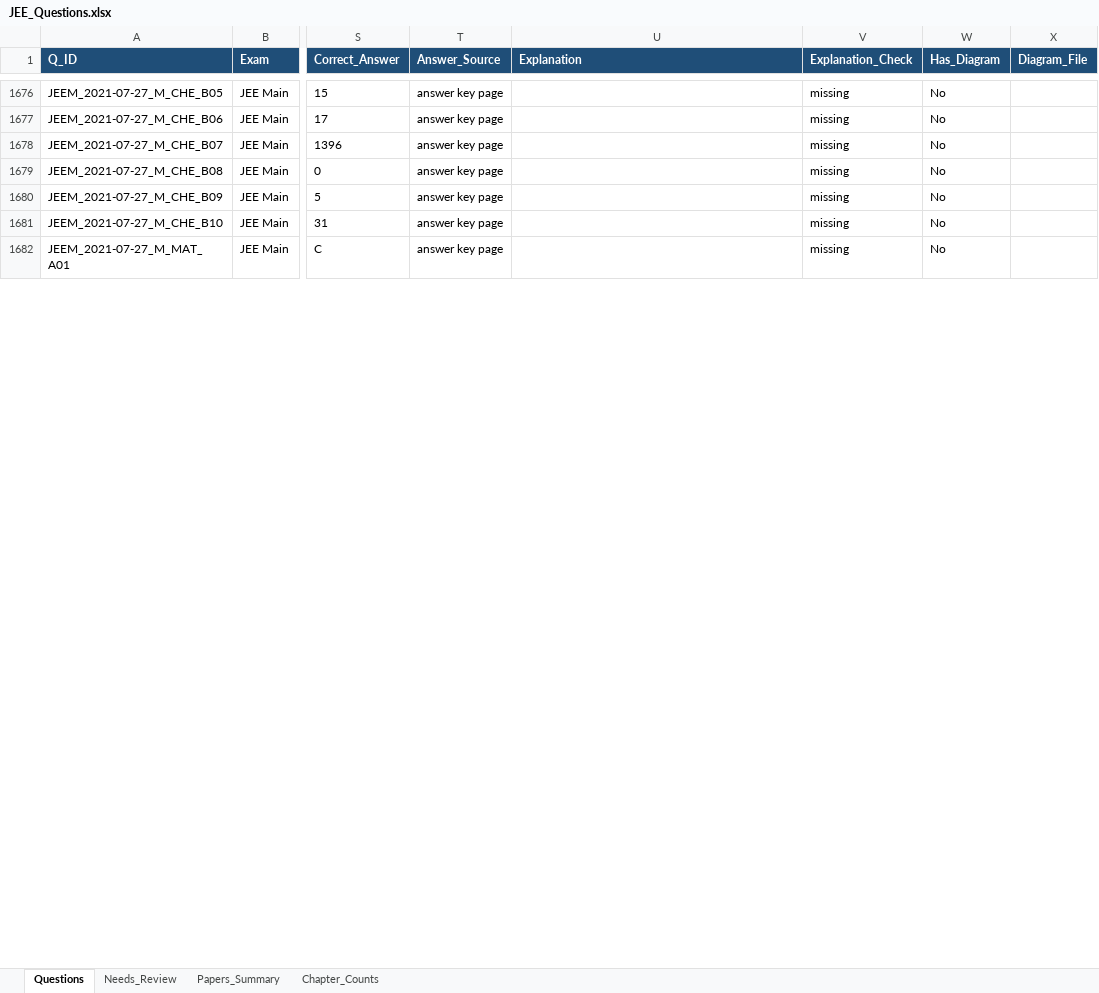
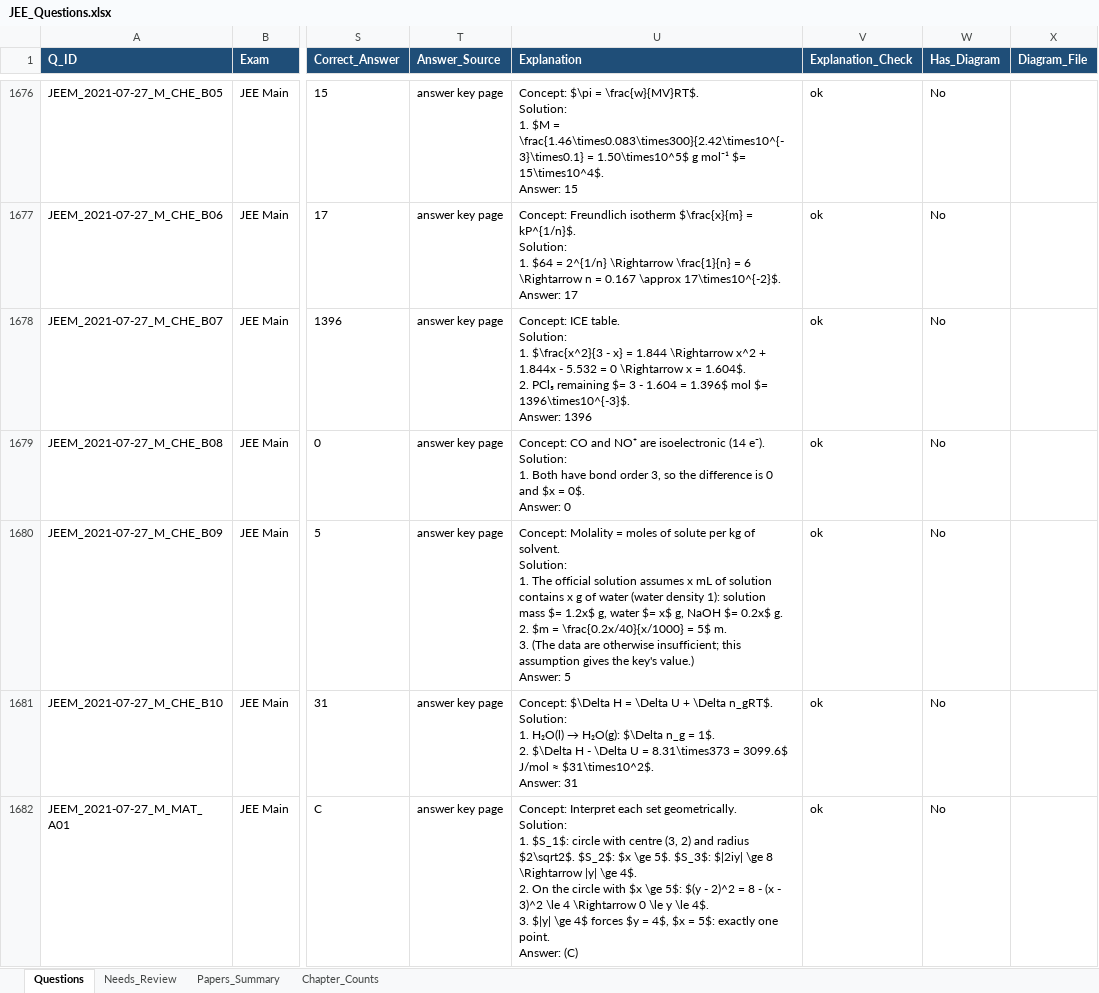
Before and after one commit to RohitBopche/IIT-JEE, an Excel workbook: output/JEE_Questions.xlsx, sheet Questions, drawn as a sheet; only a part is shown, gaps mark what is left out; values as stored, in another font and other column widths than the file's, no borders; ↵ is a line break in a cell; the diff covers the shown part only; the diff names each change by its address in the sheet, - before the commit and + after, or states it on an @@ line.

```diff
--- a/output/JEE_Questions.xlsx (sheet Questions)
+++ b/output/JEE_Questions.xlsx (sheet Questions)
-U1676 (Explanation): (empty)
+U1676 (Explanation): Concept: $\pi = \frac{w}{MV}RT$. ↵ Solution: ↵ 1. $M = \frac{1.46\times0.083\times300}{2.42\times10^{-3}\times0.1} = 1.50\times10^5$ g mol⁻¹ $= 15\times10^4$. ↵ Answer: 15
-V1676:V1682 (Explanation_Check): missing
+V1676:V1682 (Explanation_Check): ok
-U1677 (Explanation): (empty)
+U1677 (Explanation): Concept: Freundlich isotherm $\frac{x}{m} = kP^{1/n}$. ↵ Solution: ↵ 1. $64 = 2^{1/n} \Rightarrow \frac{1}{n} = 6 \Rightarrow n = 0.167 \approx 17\times10^{-2}$. ↵ Answer: 17
-U1678 (Explanation): (empty)
+U1678 (Explanation): Concept: ICE table. ↵ Solution: ↵ 1. $\frac{x^2}{3 - x} = 1.844 \Rightarrow x^2 + 1.844x - 5.532 = 0 \Rightarrow x = 1.604$. ↵ 2. PCl₅ remaining $= 3 - 1.604 = 1.396$ mol $= 1396\times10^{-3}$. ↵ Answer: 1396
-U1679 (Explanation): (empty)
+U1679 (Explanation): Concept: CO and NO⁺ are isoelectronic (14 e⁻). ↵ Solution: ↵ 1. Both have bond order 3, so the difference is 0 and $x = 0$. ↵ Answer: 0
-U1680 (Explanation): (empty)
+U1680 (Explanation): Concept: Molality = moles of solute per kg of solvent. ↵ Solution: ↵ 1. The official solution assumes x mL of solution contains x g of water (water density 1): solution mass $= 1.2x$ g, water $= x$ g, NaOH $= 0.2x$ g. ↵ 2. $m = \frac{0.2x/40}{x/1000} = 5$ m. ↵ 3. (The data are otherwise insufficient; this assumption gives the key's value.) ↵ Answer: 5
@@ U1681 (Explanation): (empty) → Concept: $\Delta H = \Delta U + \Delta n_gRT$. ↵ Solution: ↵ 1. H₂O(l) → H₂O(g): $\Delta n_g = 1$. ↵ 2. $\Delta H - \Delta U = 8.31\times373 = 3099.6$ J/mol ≈ $31\times10^2$. ↵ Answer: 31 @@
-U1682 (Explanation): (empty)
+U1682 (Explanation): Concept: Interpret each set geometrically. ↵ Solution: ↵ 1. $S_1$: circle with centre (3, 2) and radius $2\sqrt2$. $S_2$: $x \ge 5$. $S_3$: $|2iy| \ge 8 \Rightarrow |y| \ge 4$. ↵ 2. On the circle with $x \ge 5$: $(y - 2)^2 = 8 - (x - 3)^2 \le 4 \Rightarrow 0 \le y \le 4$. ↵ 3. $|y| \ge 4$ forces $y = 4$, $x = 5$: exactly one point. ↵ Answer: (C)
```
Also changed, not shown: 166 edited cells elsewhere in this sheet, sheet Needs_Review, sheet Papers_Summary, 5 other files.
